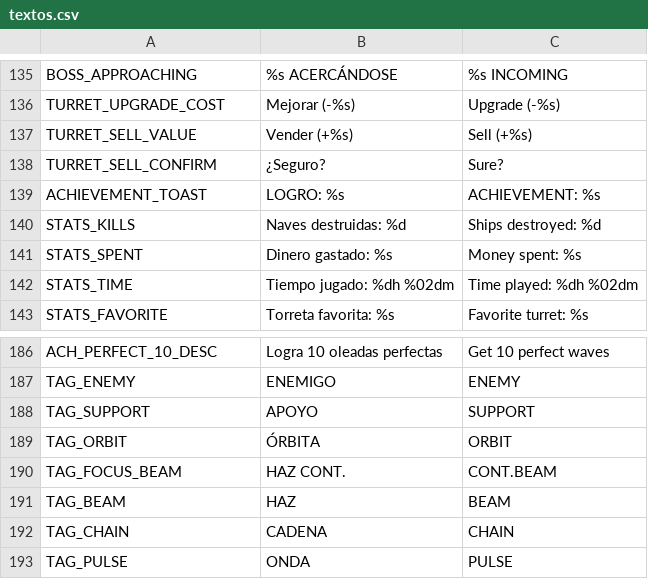
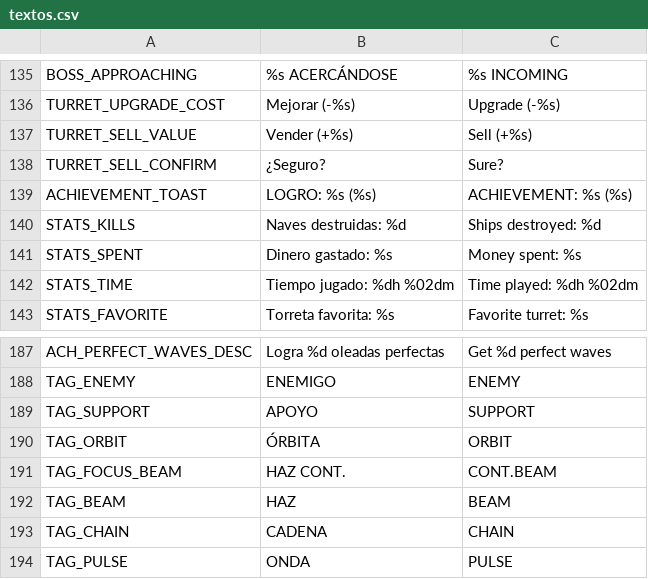
Before and after one commit to D4MC04/proyecto_dam2b, a CSV file: translations/textos.csv, drawn as a sheet; only a part is shown, gaps mark what is left out; addresses are those after the commit; the diff covers the shown part only; the diff names each change by its address in the sheet, - before the commit and + after, or states it on an @@ line.

```diff
--- a/translations/textos.csv
+++ b/translations/textos.csv
-B139: LOGRO: %s
+B139: LOGRO: %s (%s)
-C139: ACHIEVEMENT: %s
+C139: ACHIEVEMENT: %s (%s)
-A187: ACH_PERFECT_10_DESC
+A187: ACH_PERFECT_WAVES_DESC
-B187: Logra 10 oleadas perfectas
+B187: Logra %d oleadas perfectas
-C187: Get 10 perfect waves
+C187: Get %d perfect waves
```
Also changed, not shown: 8 added rows, 7 removed rows and 16 edited cells elsewhere in this file, 48 other files.
